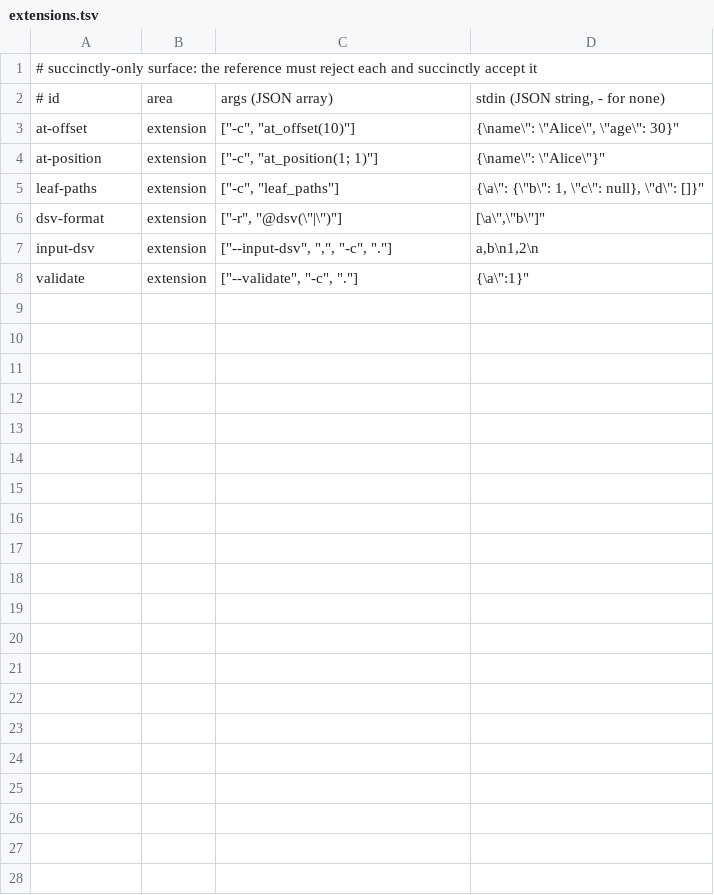
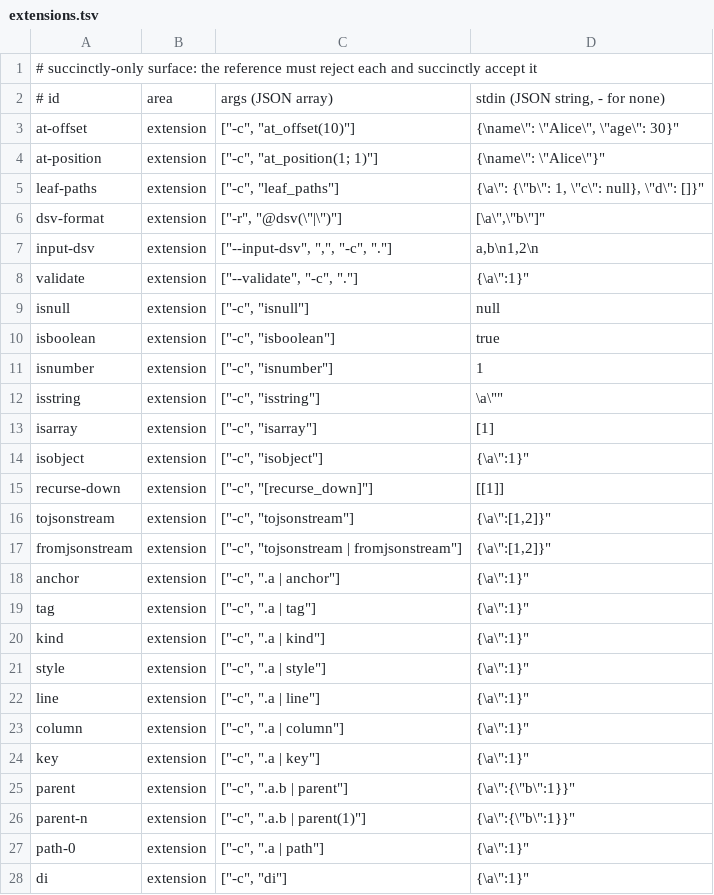
Before and after one commit to rust-works/succinctly, a TSV file: comparison/jq/probes/extensions.tsv, drawn as a sheet; only a part is shown; the diff covers the shown part only.

Commit message:
docs(jq): list every name jq 1.7.1 does not define and probe each one (#6672)
46 name/arity pairs run in `succinctly jq` and answer `is not defined` on
jq 1.7.1; several were not marked as extensions, and the probe roster held
3 of them. Capture the list from the pinned binaries (jq 1.7.1, jq 1.8.2,
yq v4.53.3), classify each name (succinctly's own, an old alias, a jq 1.8
name, a yq name), and say so in the language reference.

Add a row to comparison/jq/probes/extensions.tsv for each name that has
none (37 rows; the harness judges all 43 "rejects, as intended"), and a
test that keeps the reference table, the rows and `succinctly jq` in
agreement.

```diff
--- a/comparison/jq/probes/extensions.tsv
+++ b/comparison/jq/probes/extensions.tsv
@@ -8 +8,21 @@ input-dsv	extension	["--input-dsv", ",", "-c", "."]	"a,b\n1,2\n"
 validate	extension	["--validate", "-c", "."]	"{\"a\":1}"
+isnull	extension	["-c", "isnull"]	"null"
+isboolean	extension	["-c", "isboolean"]	"true"
+isnumber	extension	["-c", "isnumber"]	"1"
+isstring	extension	["-c", "isstring"]	"\"a\""
+isarray	extension	["-c", "isarray"]	"[1]"
+isobject	extension	["-c", "isobject"]	"{\"a\":1}"
+recurse-down	extension	["-c", "[recurse_down]"]	"[[1]]"
+tojsonstream	extension	["-c", "tojsonstream"]	"{\"a\":[1,2]}"
+fromjsonstream	extension	["-c", "tojsonstream | fromjsonstream"]	"{\"a\":[1,2]}"
+anchor	extension	["-c", ".a | anchor"]	"{\"a\":1}"
+tag	extension	["-c", ".a | tag"]	"{\"a\":1}"
+kind	extension	["-c", ".a | kind"]	"{\"a\":1}"
+style	extension	["-c", ".a | style"]	"{\"a\":1}"
+line	extension	["-c", ".a | line"]	"{\"a\":1}"
+column	extension	["-c", ".a | column"]	"{\"a\":1}"
+key	extension	["-c", ".a | key"]	"{\"a\":1}"
+parent	extension	["-c", ".a.b | parent"]	"{\"a\":{\"b\":1}}"
+parent-n	extension	["-c", ".a.b | parent(1)"]	"{\"a\":{\"b\":1}}"
+path-0	extension	["-c", ".a | path"]	"{\"a\":1}"
+di	extension	["-c", "di"]	"{\"a\":1}"
```
Also changed, not shown: 17 added rows elsewhere in this file, 2 other files.
